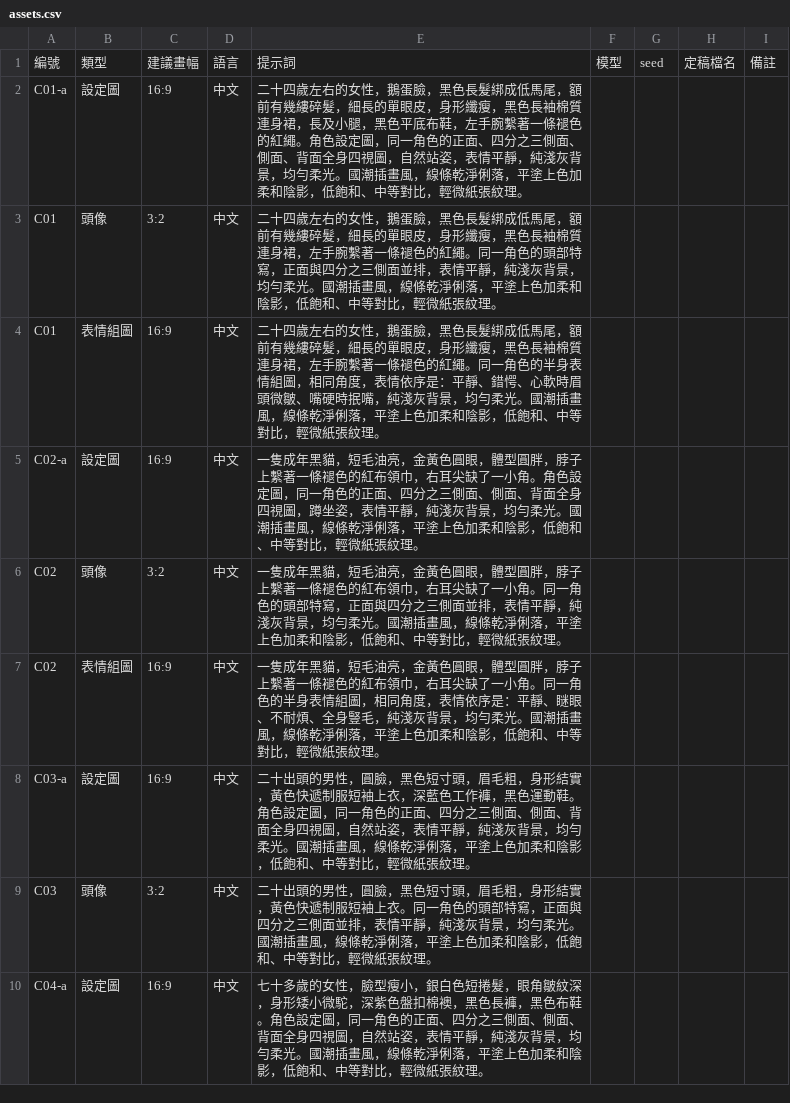
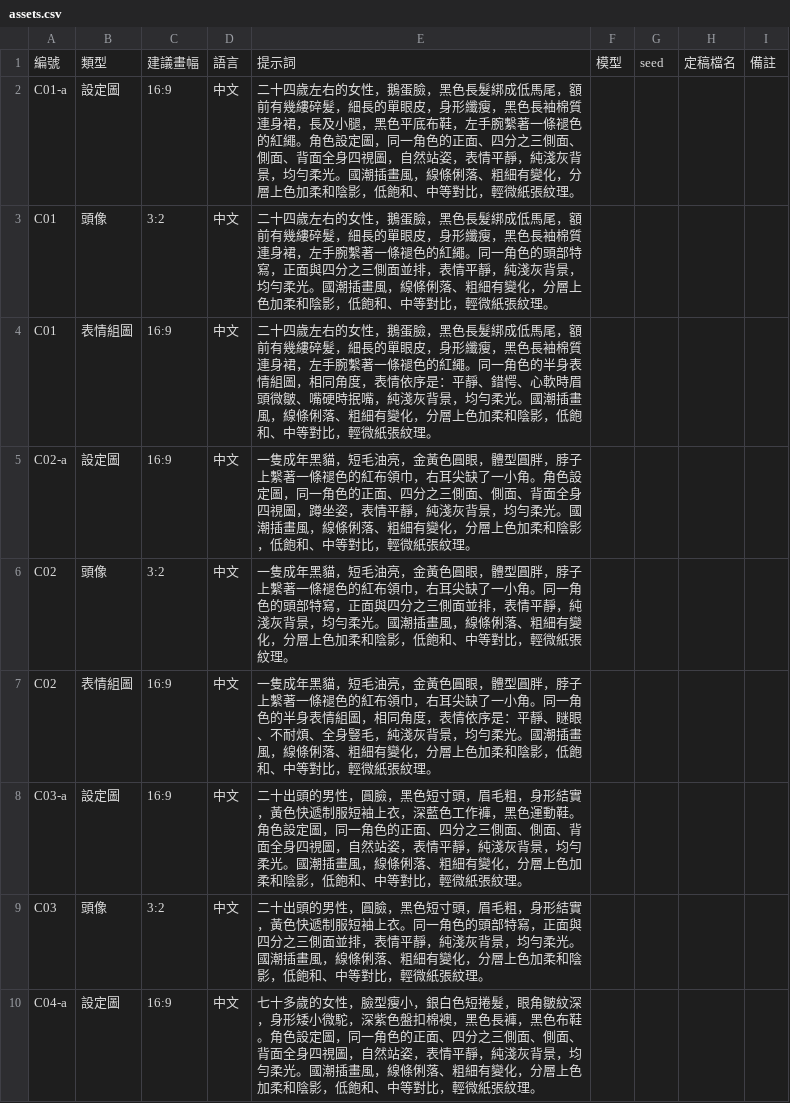
Before and after one commit to tszhungwong/novel-to-storyboard, a CSV file: skills/outline-to-episodes/examples/out/assets.csv, drawn as a sheet; only a part is shown; the diff covers the shown part only.

```diff
--- a/skills/outline-to-episodes/examples/out/assets.csv
+++ b/skills/outline-to-episodes/examples/out/assets.csv
@@ -1,10 +1,10 @@
 "編號","類型","建議畫幅","語言","提示詞","模型","seed","定稿檔名","備註"
-"C01-a","設定圖","16:9","中文","二十四歲左右的女性，鵝蛋臉，黑色長髮綁成低馬尾，額前有幾縷碎髮，細長的單眼皮，身形纖瘦，黑色長袖棉質連身裙，長及小腿，黑色平底布鞋，左手腕繫著一條褪色的紅繩。角色設定圖，同一角色的正面、四分之三側面、側面、背面全身四視圖，自然站姿，表情平靜，純淺灰背景，均勻柔光。國潮插畫風，線條乾淨俐落，平塗上色加柔和陰影，低飽和、中等對比，輕微紙張紋理。","","","",""
-"C01","頭像","3:2","中文","二十四歲左右的女性，鵝蛋臉，黑色長髮綁成低馬尾，額前有幾縷碎髮，細長的單眼皮，身形纖瘦，黑色長袖棉質連身裙，左手腕繫著一條褪色的紅繩。同一角色的頭部特寫，正面與四分之三側面並排，表情平靜，純淺灰背景，均勻柔光。國潮插畫風，線條乾淨俐落，平塗上色加柔和陰影，低飽和、中等對比，輕微紙張紋理。","","","",""
-"C01","表情組圖","16:9","中文","二十四歲左右的女性，鵝蛋臉，黑色長髮綁成低馬尾，額前有幾縷碎髮，細長的單眼皮，身形纖瘦，黑色長袖棉質連身裙，左手腕繫著一條褪色的紅繩。同一角色的半身表情組圖，相同角度，表情依序是：平靜、錯愕、心軟時眉頭微皺、嘴硬時抿嘴，純淺灰背景，均勻柔光。國潮插畫風，線條乾淨俐落，平塗上色加柔和陰影，低飽和、中等對比，輕微紙張紋理。","","","",""
-"C02-a","設定圖","16:9","中文","一隻成年黑貓，短毛油亮，金黃色圓眼，體型圓胖，脖子上繫著一條褪色的紅布領巾，右耳尖缺了一小角。角色設定圖，同一角色的正面、四分之三側面、側面、背面全身四視圖，蹲坐姿，表情平靜，純淺灰背景，均勻柔光。國潮插畫風，線條乾淨俐落，平塗上色加柔和陰影，低飽和、中等對比，輕微紙張紋理。","","","",""
-"C02","頭像","3:2","中文","一隻成年黑貓，短毛油亮，金黃色圓眼，體型圓胖，脖子上繫著一條褪色的紅布領巾，右耳尖缺了一小角。同一角色的頭部特寫，正面與四分之三側面並排，表情平靜，純淺灰背景，均勻柔光。國潮插畫風，線條乾淨俐落，平塗上色加柔和陰影，低飽和、中等對比，輕微紙張紋理。","","","",""
-"C02","表情組圖","16:9","中文","一隻成年黑貓，短毛油亮，金黃色圓眼，體型圓胖，脖子上繫著一條褪色的紅布領巾，右耳尖缺了一小角。同一角色的半身表情組圖，相同角度，表情依序是：平靜、瞇眼、不耐煩、全身豎毛，純淺灰背景，均勻柔光。國潮插畫風，線條乾淨俐落，平塗上色加柔和陰影，低飽和、中等對比，輕微紙張紋理。","","","",""
-"C03-a","設定圖","16:9","中文","二十出頭的男性，圓臉，黑色短寸頭，眉毛粗，身形結實，黃色快遞制服短袖上衣，深藍色工作褲，黑色運動鞋。角色設定圖，同一角色的正面、四分之三側面、側面、背面全身四視圖，自然站姿，表情平靜，純淺灰背景，均勻柔光。國潮插畫風，線條乾淨俐落，平塗上色加柔和陰影，低飽和、中等對比，輕微紙張紋理。","","","",""
-"C03","頭像","3:2","中文","二十出頭的男性，圓臉，黑色短寸頭，眉毛粗，身形結實，黃色快遞制服短袖上衣。同一角色的頭部特寫，正面與四分之三側面並排，表情平靜，純淺灰背景，均勻柔光。國潮插畫風，線條乾淨俐落，平塗上色加柔和陰影，低飽和、中等對比，輕微紙張紋理。","","","",""
-"C04-a","設定圖","16:9","中文","七十多歲的女性，臉型瘦小，銀白色短捲髮，眼角皺紋深，身形矮小微駝，深紫色盤扣棉襖，黑色長褲，黑色布鞋。角色設定圖，同一角色的正面、四分之三側面、側面、背面全身四視圖，自然站姿，表情平靜，純淺灰背景，均勻柔光。國潮插畫風，線條乾淨俐落，平塗上色加柔和陰影，低飽和、中等對比，輕微紙張紋理。","","","",""
+"C01-a","設定圖","16:9","中文","二十四歲左右的女性，鵝蛋臉，黑色長髮綁成低馬尾，額前有幾縷碎髮，細長的單眼皮，身形纖瘦，黑色長袖棉質連身裙，長及小腿，黑色平底布鞋，左手腕繫著一條褪色的紅繩。角色設定圖，同一角色的正面、四分之三側面、側面、背面全身四視圖，自然站姿，表情平靜，純淺灰背景，均勻柔光。國潮插畫風，線條俐落、粗細有變化，分層上色加柔和陰影，低飽和、中等對比，輕微紙張紋理。","","","",""
+"C01","頭像","3:2","中文","二十四歲左右的女性，鵝蛋臉，黑色長髮綁成低馬尾，額前有幾縷碎髮，細長的單眼皮，身形纖瘦，黑色長袖棉質連身裙，左手腕繫著一條褪色的紅繩。同一角色的頭部特寫，正面與四分之三側面並排，表情平靜，純淺灰背景，均勻柔光。國潮插畫風，線條俐落、粗細有變化，分層上色加柔和陰影，低飽和、中等對比，輕微紙張紋理。","","","",""
+"C01","表情組圖","16:9","中文","二十四歲左右的女性，鵝蛋臉，黑色長髮綁成低馬尾，額前有幾縷碎髮，細長的單眼皮，身形纖瘦，黑色長袖棉質連身裙，左手腕繫著一條褪色的紅繩。同一角色的半身表情組圖，相同角度，表情依序是：平靜、錯愕、心軟時眉頭微皺、嘴硬時抿嘴，純淺灰背景，均勻柔光。國潮插畫風，線條俐落、粗細有變化，分層上色加柔和陰影，低飽和、中等對比，輕微紙張紋理。","","","",""
+"C02-a","設定圖","16:9","中文","一隻成年黑貓，短毛油亮，金黃色圓眼，體型圓胖，脖子上繫著一條褪色的紅布領巾，右耳尖缺了一小角。角色設定圖，同一角色的正面、四分之三側面、側面、背面全身四視圖，蹲坐姿，表情平靜，純淺灰背景，均勻柔光。國潮插畫風，線條俐落、粗細有變化，分層上色加柔和陰影，低飽和、中等對比，輕微紙張紋理。","","","",""
+"C02","頭像","3:2","中文","一隻成年黑貓，短毛油亮，金黃色圓眼，體型圓胖，脖子上繫著一條褪色的紅布領巾，右耳尖缺了一小角。同一角色的頭部特寫，正面與四分之三側面並排，表情平靜，純淺灰背景，均勻柔光。國潮插畫風，線條俐落、粗細有變化，分層上色加柔和陰影，低飽和、中等對比，輕微紙張紋理。","","","",""
+"C02","表情組圖","16:9","中文","一隻成年黑貓，短毛油亮，金黃色圓眼，體型圓胖，脖子上繫著一條褪色的紅布領巾，右耳尖缺了一小角。同一角色的半身表情組圖，相同角度，表情依序是：平靜、瞇眼、不耐煩、全身豎毛，純淺灰背景，均勻柔光。國潮插畫風，線條俐落、粗細有變化，分層上色加柔和陰影，低飽和、中等對比，輕微紙張紋理。","","","",""
+"C03-a","設定圖","16:9","中文","二十出頭的男性，圓臉，黑色短寸頭，眉毛粗，身形結實，黃色快遞制服短袖上衣，深藍色工作褲，黑色運動鞋。角色設定圖，同一角色的正面、四分之三側面、側面、背面全身四視圖，自然站姿，表情平靜，純淺灰背景，均勻柔光。國潮插畫風，線條俐落、粗細有變化，分層上色加柔和陰影，低飽和、中等對比，輕微紙張紋理。","","","",""
+"C03","頭像","3:2","中文","二十出頭的男性，圓臉，黑色短寸頭，眉毛粗，身形結實，黃色快遞制服短袖上衣。同一角色的頭部特寫，正面與四分之三側面並排，表情平靜，純淺灰背景，均勻柔光。國潮插畫風，線條俐落、粗細有變化，分層上色加柔和陰影，低飽和、中等對比，輕微紙張紋理。","","","",""
+"C04-a","設定圖","16:9","中文","七十多歲的女性，臉型瘦小，銀白色短捲髮，眼角皺紋深，身形矮小微駝，深紫色盤扣棉襖，黑色長褲，黑色布鞋。角色設定圖，同一角色的正面、四分之三側面、側面、背面全身四視圖，自然站姿，表情平靜，純淺灰背景，均勻柔光。國潮插畫風，線條俐落、粗細有變化，分層上色加柔和陰影，低飽和、中等對比，輕微紙張紋理。","","","",""
```
Also changed, not shown: 9 edited cells elsewhere in this file, skills/novel-to-storyboard/examples/creature-fx/out/EP01-shots.csv, skills/novel-to-storyboard/examples/en-action/out/EP01-shots.csv, 24 other files.
